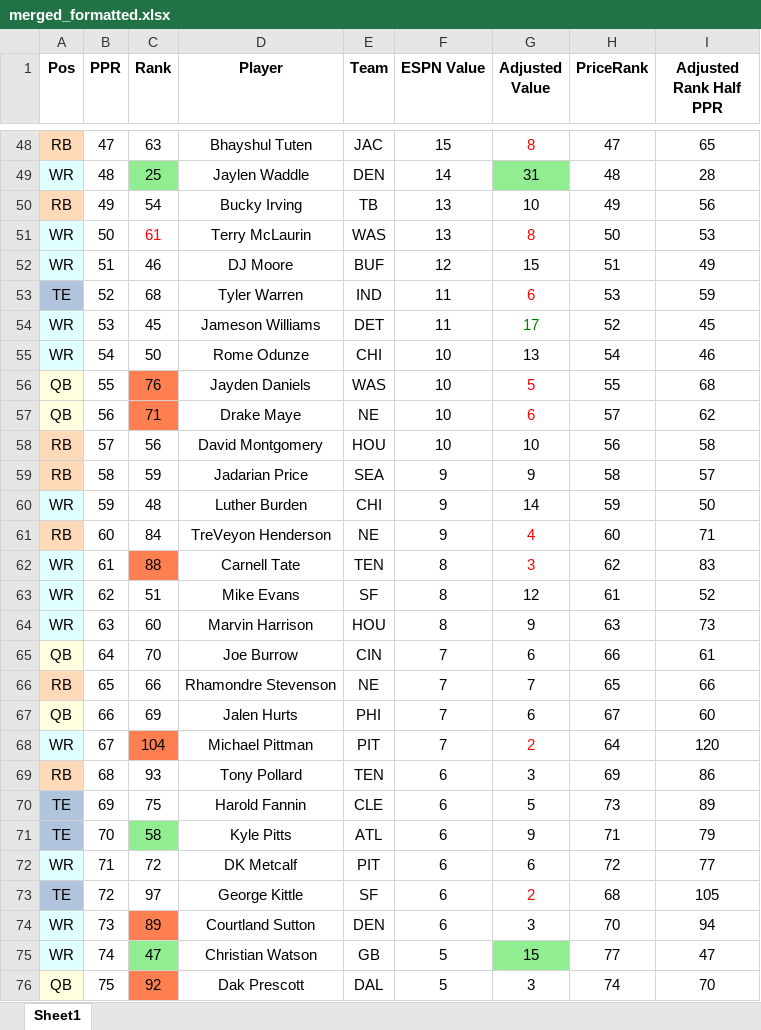
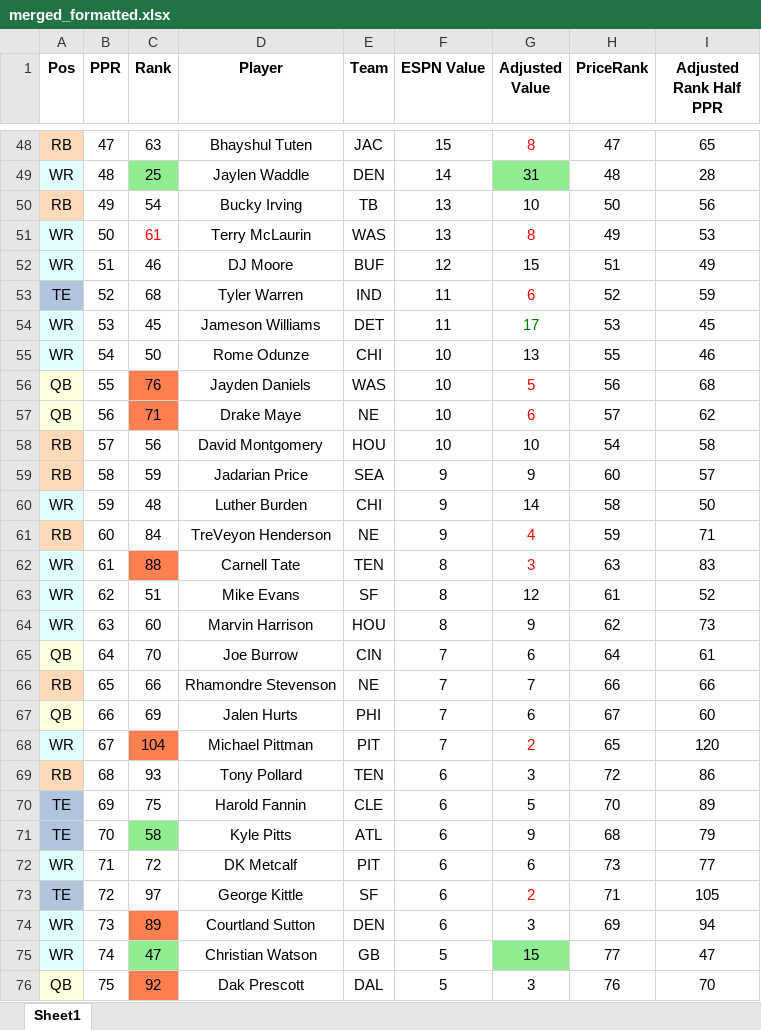
Before and after one commit to dsegundo2/RankingsDiff, an Excel workbook: frontend/public/data/2026/espn/merged_formatted.xlsx, sheet Sheet1, drawn as a sheet; only a part is shown, gaps mark what is left out; values as stored, in another font and other column widths than the file's, no borders; the diff covers the shown part only; the diff names each change by its address in the sheet, - before the commit and + after, or states it on an @@ line.

```diff
--- a/frontend/public/data/2026/espn/merged_formatted.xlsx (sheet Sheet1)
+++ b/frontend/public/data/2026/espn/merged_formatted.xlsx (sheet Sheet1)
-H50 (PriceRank): 49
+H50 (PriceRank): 50
-H51 (PriceRank): 50
+H51 (PriceRank): 49
-H53 (PriceRank): 53
+H53 (PriceRank): 52
-H54 (PriceRank): 52
+H54 (PriceRank): 53
-H55 (PriceRank): 54
+H55 (PriceRank): 55
-H56 (PriceRank): 55
+H56 (PriceRank): 56
-H58 (PriceRank): 56
+H58 (PriceRank): 54
-H59 (PriceRank): 58
+H59 (PriceRank): 60
-H60 (PriceRank): 59
+H60 (PriceRank): 58
-H61 (PriceRank): 60
+H61 (PriceRank): 59
-H62 (PriceRank): 62
+H62 (PriceRank): 63
-H64 (PriceRank): 63
+H64 (PriceRank): 62
-H65 (PriceRank): 66
+H65 (PriceRank): 64
-H66 (PriceRank): 65
+H66 (PriceRank): 66
-H68 (PriceRank): 64
+H68 (PriceRank): 65
-H69 (PriceRank): 69
+H69 (PriceRank): 72
-H70 (PriceRank): 73
+H70 (PriceRank): 70
-H71 (PriceRank): 71
+H71 (PriceRank): 68
-H72 (PriceRank): 72
+H72 (PriceRank): 73
-H73 (PriceRank): 68
+H73 (PriceRank): 71
-H74 (PriceRank): 70
+H74 (PriceRank): 69
-H76 (PriceRank): 74
+H76 (PriceRank): 76
```
Also changed, not shown: 197 edited cells elsewhere in this sheet, frontend/public/data/2026/fpros/fpros_merged_formatted.xlsx, 10 other files.
